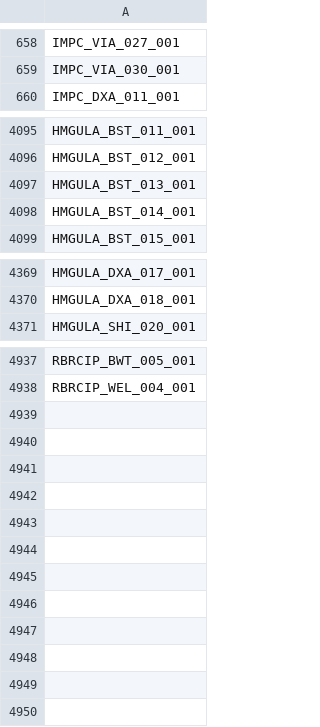
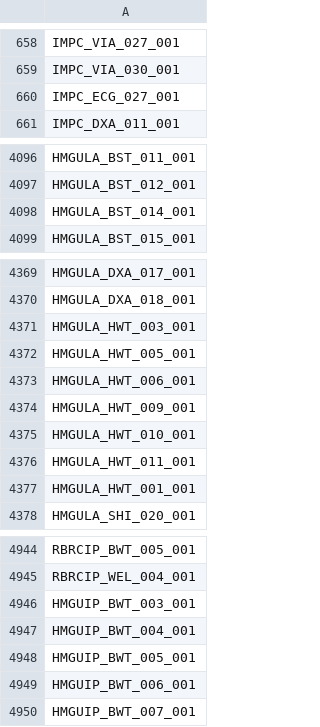
Before and after one commit to mpi2/impc_stats_pipeline, a CSV file: Late adults stats pipeline/DRrequiredAgeing/DRrequiredAgeingPackage/inst/extdata/metadataParameters.csv, drawn as a sheet; only a part is shown, gaps mark what is left out; removed rows and columns are numbered as before the commit, all else as after; the diff names each change by its address in the sheet, - before the commit and + after, or states it on an @@ line.

```diff
--- a/Late adults stats pipeline/DRrequiredAgeing/DRrequiredAgeingPackage/inst/extdata/metadataParameters.csv
+++ b/Late adults stats pipeline/DRrequiredAgeing/DRrequiredAgeingPackage/inst/extdata/metadataParameters.csv
+row 660: IMPC_ECG_027_001
-row 4097: HMGULA_BST_013_001
+row 4371: HMGULA_HWT_003_001
+row 4372: HMGULA_HWT_005_001
+row 4373: HMGULA_HWT_006_001
+row 4374: HMGULA_HWT_009_001
+row 4375: HMGULA_HWT_010_001
+row 4376: HMGULA_HWT_011_001
+row 4377: HMGULA_HWT_001_001
+row 4946: HMGUIP_BWT_003_001
+row 4947: HMGUIP_BWT_004_001
+row 4948: HMGUIP_BWT_005_001
+row 4949: HMGUIP_BWT_006_001
+row 4950: HMGUIP_BWT_007_001
```
Also changed, not shown: Late adults stats pipeline/DRrequiredAgeing/DRrequiredAgeingPackage/inst/extdata/AllCts.csv, 2 other files.
